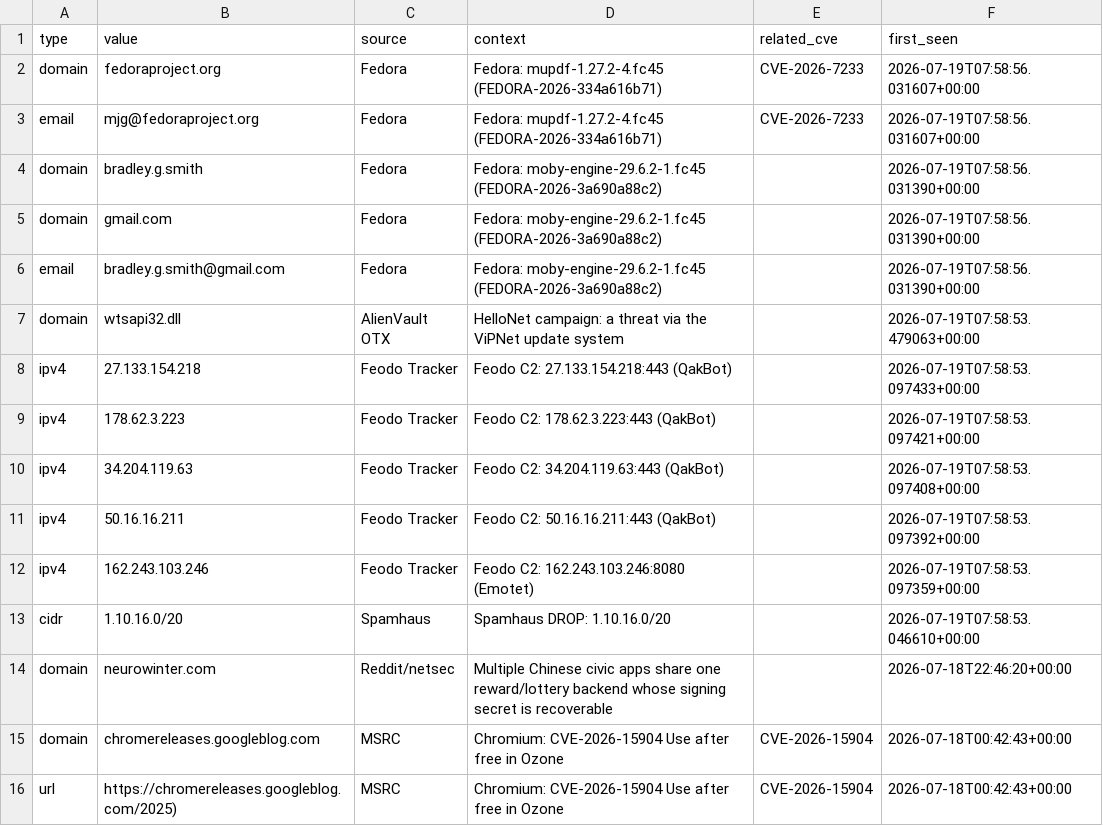
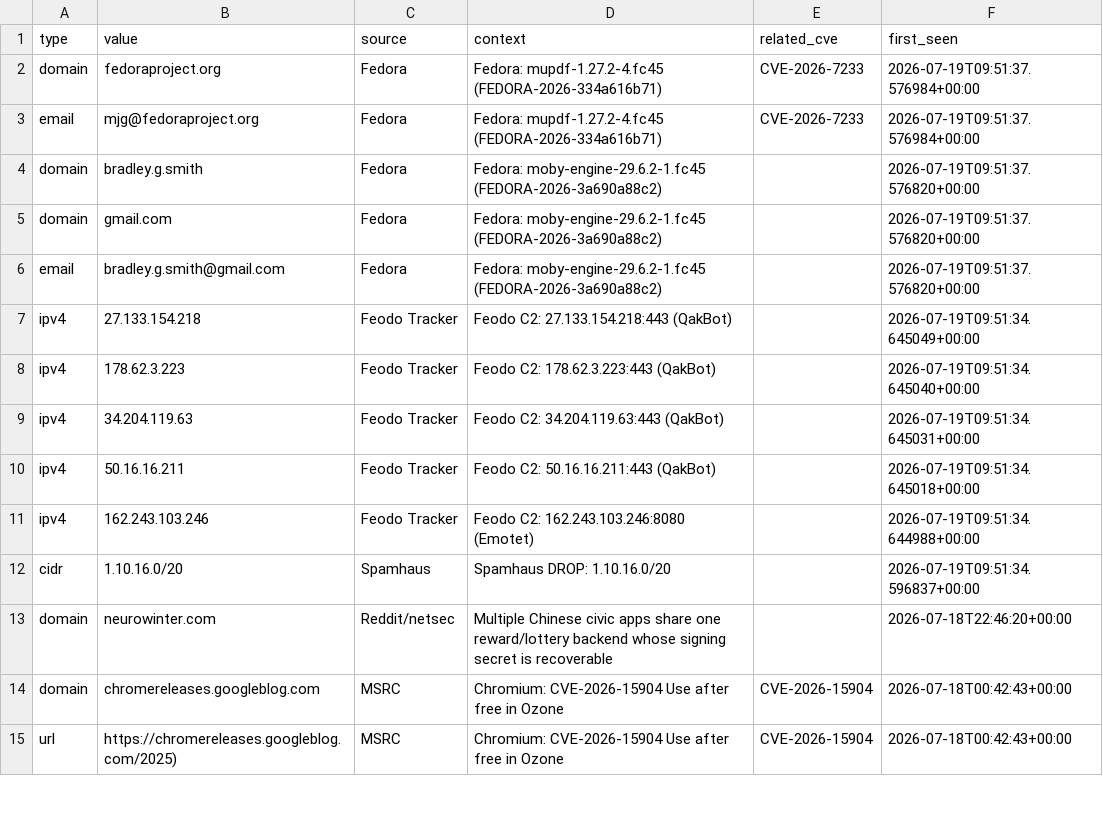
Before and after one commit to priyanshu965/Cyberwatch, a CSV file: data/exports/iocs.csv, drawn as a sheet; only a part is shown.

```diff
--- a/data/exports/iocs.csv
+++ b/data/exports/iocs.csv
@@ -1,14 +1,13 @@
 type,value,source,context,related_cve,first_seen
-domain,fedoraproject.org,Fedora,Fedora: mupdf-1.27.2-4.fc45 (FEDORA-2026-334a616b71),CVE-2026-7233,2026-07-19T07:58:56.031607+00:00
-email,mjg@fedoraproject.org,Fedora,Fedora: mupdf-1.27.2-4.fc45 (FEDORA-2026-334a616b71),CVE-2026-7233,2026-07-19T07:58:56.031607+00:00
-domain,bradley.g.smith,Fedora,Fedora: moby-engine-29.6.2-1.fc45 (FEDORA-2026-3a690a88c2),,2026-07-19T07:58:56.031390+00:00
-domain,gmail.com,Fedora,Fedora: moby-engine-29.6.2-1.fc45 (FEDORA-2026-3a690a88c2),,2026-07-19T07:58:56.031390+00:00
-email,bradley.g.smith@gmail.com,Fedora,Fedora: moby-engine-29.6.2-1.fc45 (FEDORA-2026-3a690a88c2),,2026-07-19T07:58:56.031390+00:00
-domain,wtsapi32.dll,AlienVault OTX,HelloNet campaign: a threat via the ViPNet update system,,2026-07-19T07:58:53.479063+00:00
-ipv4,27.133.154.218,Feodo Tracker,Feodo C2: 27.133.154.218:443 (QakBot),,2026-07-19T07:58:53.097433+00:00
-ipv4,178.62.3.223,Feodo Tracker,Feodo C2: 178.62.3.223:443 (QakBot),,2026-07-19T07:58:53.097421+00:00
-ipv4,34.204.119.63,Feodo Tracker,Feodo C2: 34.204.119.63:443 (QakBot),,2026-07-19T07:58:53.097408+00:00
-ipv4,50.16.16.211,Feodo Tracker,Feodo C2: 50.16.16.211:443 (QakBot),,2026-07-19T07:58:53.097392+00:00
-ipv4,162.243.103.246,Feodo Tracker,Feodo C2: 162.243.103.246:8080 (Emotet),,2026-07-19T07:58:53.097359+00:00
-cidr,1.10.16.0/20,Spamhaus,Spamhaus DROP: 1.10.16.0/20,,2026-07-19T07:58:53.046610+00:00
+domain,fedoraproject.org,Fedora,Fedora: mupdf-1.27.2-4.fc45 (FEDORA-2026-334a616b71),CVE-2026-7233,2026-07-19T09:51:37.576984+00:00
+email,mjg@fedoraproject.org,Fedora,Fedora: mupdf-1.27.2-4.fc45 (FEDORA-2026-334a616b71),CVE-2026-7233,2026-07-19T09:51:37.576984+00:00
+domain,bradley.g.smith,Fedora,Fedora: moby-engine-29.6.2-1.fc45 (FEDORA-2026-3a690a88c2),,2026-07-19T09:51:37.576820+00:00
+domain,gmail.com,Fedora,Fedora: moby-engine-29.6.2-1.fc45 (FEDORA-2026-3a690a88c2),,2026-07-19T09:51:37.576820+00:00
+email,bradley.g.smith@gmail.com,Fedora,Fedora: moby-engine-29.6.2-1.fc45 (FEDORA-2026-3a690a88c2),,2026-07-19T09:51:37.576820+00:00
+ipv4,27.133.154.218,Feodo Tracker,Feodo C2: 27.133.154.218:443 (QakBot),,2026-07-19T09:51:34.645049+00:00
+ipv4,178.62.3.223,Feodo Tracker,Feodo C2: 178.62.3.223:443 (QakBot),,2026-07-19T09:51:34.645040+00:00
+ipv4,34.204.119.63,Feodo Tracker,Feodo C2: 34.204.119.63:443 (QakBot),,2026-07-19T09:51:34.645031+00:00
+ipv4,50.16.16.211,Feodo Tracker,Feodo C2: 50.16.16.211:443 (QakBot),,2026-07-19T09:51:34.645018+00:00
+ipv4,162.243.103.246,Feodo Tracker,Feodo C2: 162.243.103.246:8080 (Emotet),,2026-07-19T09:51:34.644988+00:00
+cidr,1.10.16.0/20,Spamhaus,Spamhaus DROP: 1.10.16.0/20,,2026-07-19T09:51:34.596837+00:00
 domain,neurowinter.com,Reddit/netsec,Multiple Chinese civic apps share one reward/lottery backend whose signing secret is recoverable,,2026-07-18T22:46:20+00:00
```
Also changed, not shown: 7 other files.
